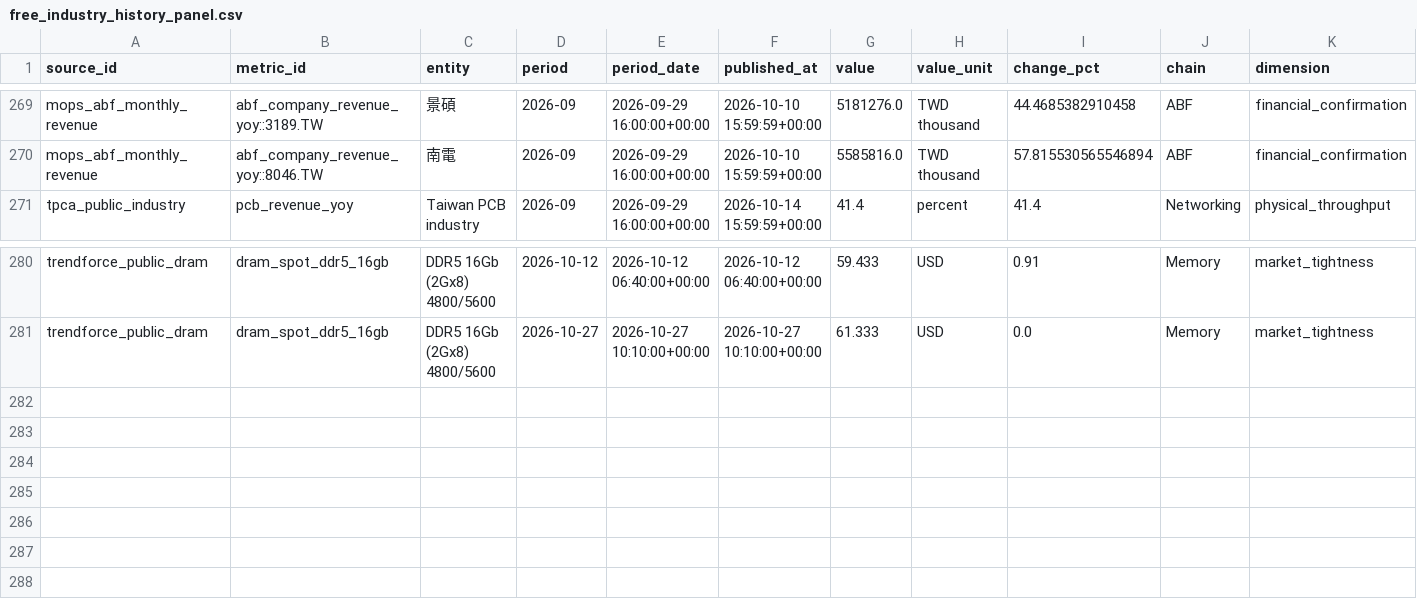
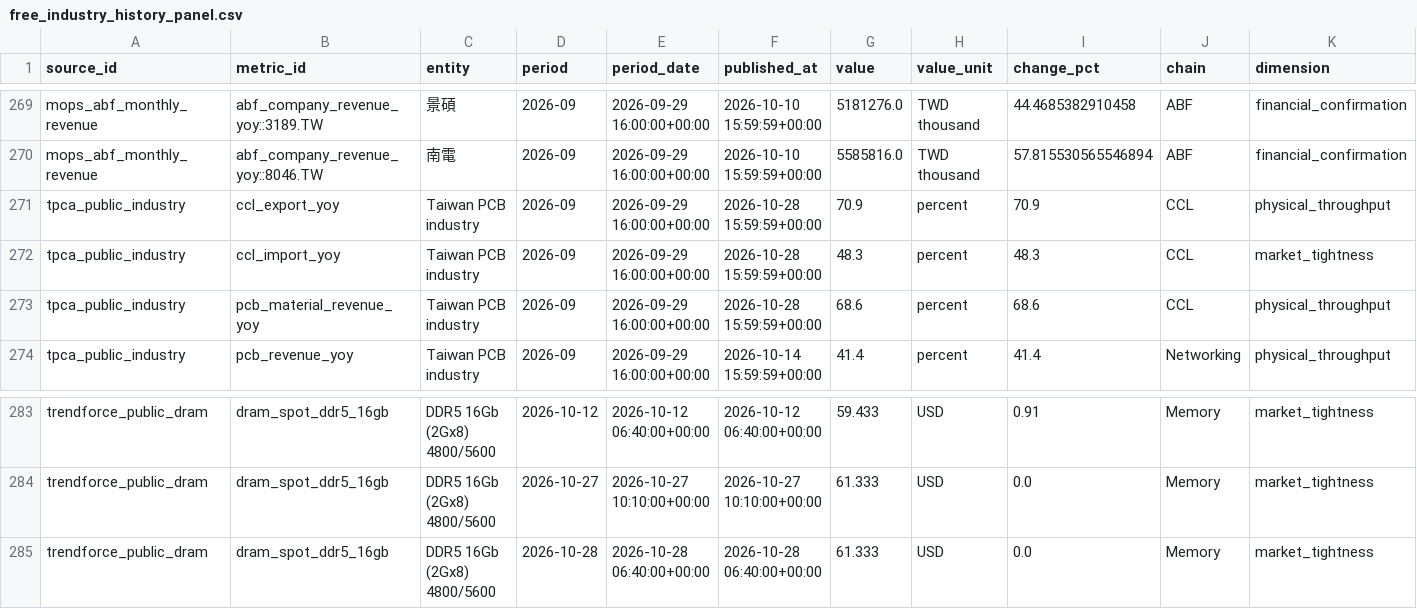
Before and after one commit to wesleylai1123/chain_survey, a CSV file: data/history/free_industry_history_panel.csv, drawn as a sheet; only a part is shown, gaps mark what is left out; rows hold the shown columns only; the diff names each change by its address in the sheet, - before the commit and + after, or states it on an @@ line.

```diff
--- a/data/history/free_industry_history_panel.csv
+++ b/data/history/free_industry_history_panel.csv
+row 271: tpca_public_industry | ccl_export_yoy | Taiwan PCB industry | 2026-09 | 2026-09-29 16:00:00+00:00 | 2026-10-28 15:59:59+00:00 | 70.9 | percent | 70.9 | CCL | physical_throughput
+row 272: tpca_public_industry | ccl_import_yoy | Taiwan PCB industry | 2026-09 | 2026-09-29 16:00:00+00:00 | 2026-10-28 15:59:59+00:00 | 48.3 | percent | 48.3 | CCL | market_tightness
+row 273: tpca_public_industry | pcb_material_revenue_yoy | Taiwan PCB industry | 2026-09 | 2026-09-29 16:00:00+00:00 | 2026-10-28 15:59:59+00:00 | 68.6 | percent | 68.6 | CCL | physical_throughput
+row 285: trendforce_public_dram | dram_spot_ddr5_16gb | DDR5 16Gb (2Gx8) 4800/5600 | 2026-10-28 | 2026-10-28 06:40:00+00:00 | 2026-10-28 06:40:00+00:00 | 61.333 | USD | 0.0 | Memory | market_tightness
```
Also changed, not shown: data/history/free_industry_history_coverage.csv, data/history/tpca_industry_history.csv, 5 other files.
